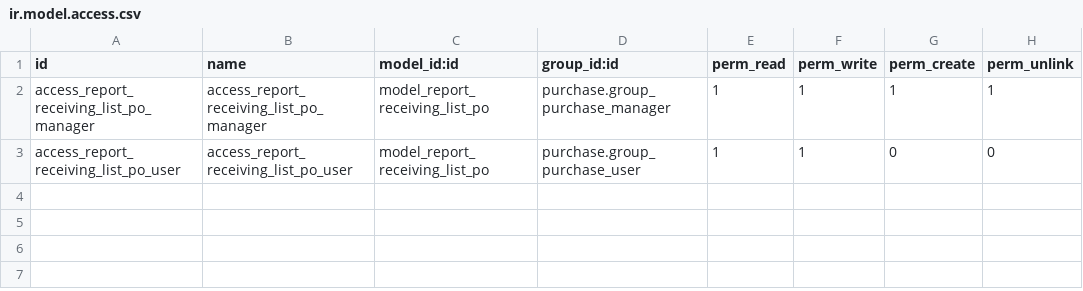
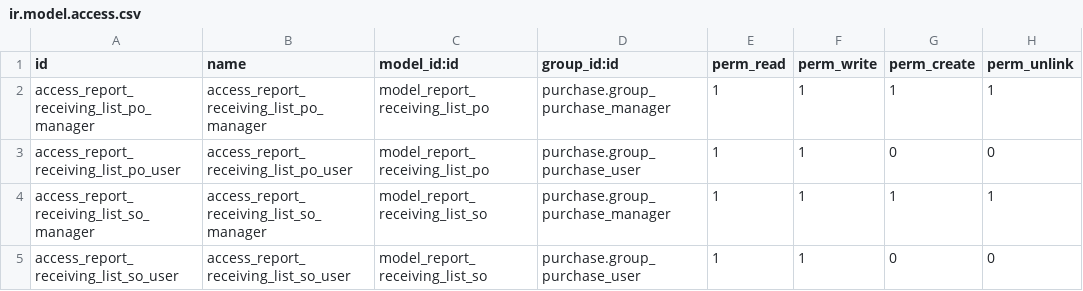
Before and after one commit to bits-amitrathod/odoo12, a CSV file: reports/receiving_list/security/ir.model.access.csv, drawn as a sheet.

Commit message:
Change in receiving list access right and manifest file of portal access

```diff
--- a/reports/receiving_list/security/ir.model.access.csv
+++ b/reports/receiving_list/security/ir.model.access.csv
@@ -3 +3,3 @@ access_report_receiving_list_po_manager,access_report_receiving_list_po_manager,
 access_report_receiving_list_po_user,access_report_receiving_list_po_user,model_report_receiving_list_po,purchase.group_purchase_user,1,1,0,0
+access_report_receiving_list_so_manager,access_report_receiving_list_so_manager,model_report_receiving_list_so,purchase.group_purchase_manager,1,1,1,1
+access_report_receiving_list_so_user,access_report_receiving_list_so_user,model_report_receiving_list_so,purchase.group_purchase_user,1,1,0,0
```
Also changed, not shown: 1 other file.
